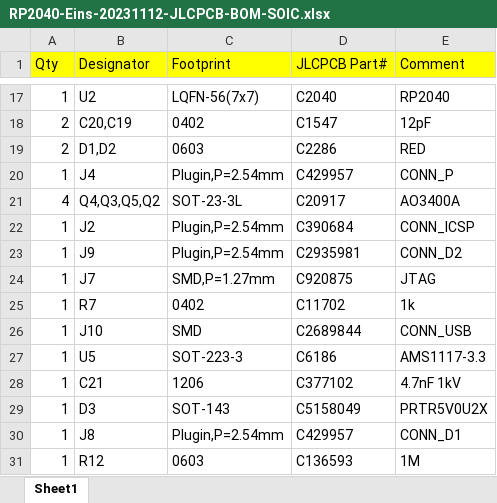
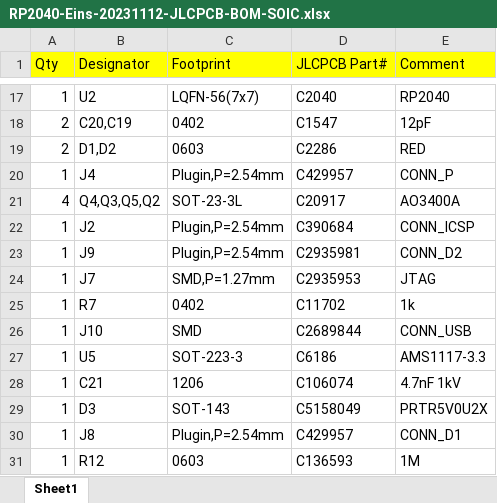
Before and after one commit to red-scorp/RP2040-Eins, an Excel workbook: cam/RP2040-Eins-20231112-JLCPCB-BOM-SOIC.xlsx, sheet Sheet1, drawn as a sheet; only a part is shown, gaps mark what is left out; values as stored, in another font and other column widths than the file's, no borders; the diff names each change by its address in the sheet, - before the commit and + after, or states it on an @@ line.

Commit message:
Selected another equivalent parts to cover shortage

```diff
--- a/cam/RP2040-Eins-20231112-JLCPCB-BOM-SOIC.xlsx (sheet Sheet1)
+++ b/cam/RP2040-Eins-20231112-JLCPCB-BOM-SOIC.xlsx (sheet Sheet1)
-D24 (JLCPCB Part#): C920875
+D24 (JLCPCB Part#): C2935953
-D28 (JLCPCB Part#): C377102
+D28 (JLCPCB Part#): C106074
```
Also changed, not shown: cam/RP2040-Eins-20231112-JLCPCB-BOM-WSON.xlsx.
